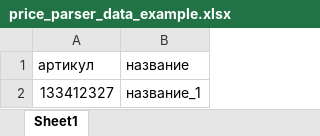
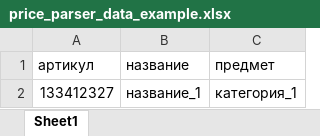
Before and after one commit to Radislav123/wildberries_parser_1, an Excel workbook: parser_data/price_parser_data_example.xlsx, sheet Sheet1, drawn as a sheet; values as stored, in another font and other column widths than the file's, no borders; the diff names each change by its address in the sheet, - before the commit and + after, or states it on an @@ line.

```diff
--- a/parser_data/price_parser_data_example.xlsx (sheet Sheet1)
+++ b/parser_data/price_parser_data_example.xlsx (sheet Sheet1)
+column C (предмет), row 2: категория_1
```
Also changed, not shown: 3 other files.
